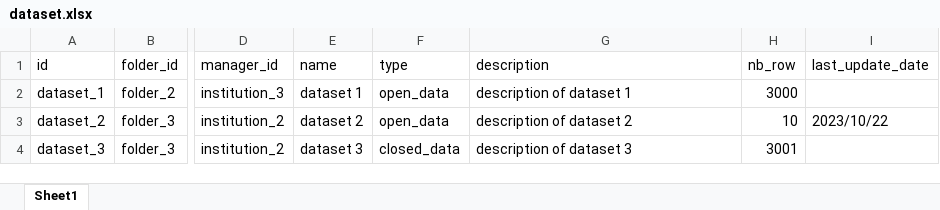
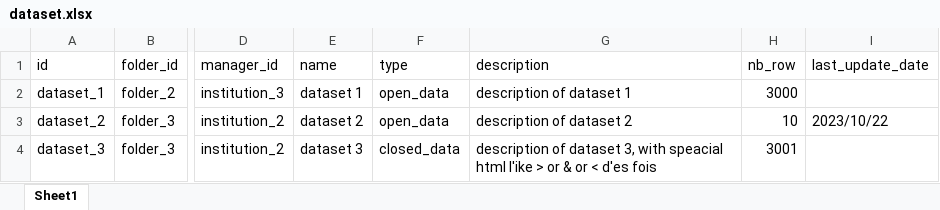
Before and after one commit to bassim-matar/datannur, an Excel workbook: public/data/db_source/dataset.xlsx, sheet Sheet1, drawn as a sheet; only a part is shown, gaps mark what is left out; values as stored, in another font and other column widths than the file's, no borders; table styles not drawn; the diff names each change by its address in the sheet, - before the commit and + after, or states it on an @@ line.

```diff
--- a/public/data/db_source/dataset.xlsx (sheet Sheet1)
+++ b/public/data/db_source/dataset.xlsx (sheet Sheet1)
-G4 (description): …of dataset 3
+G4 (description): …of dataset 3, with speacial html l'ike > or & or < d'es fois
```
Also changed, not shown: 7 other files.
